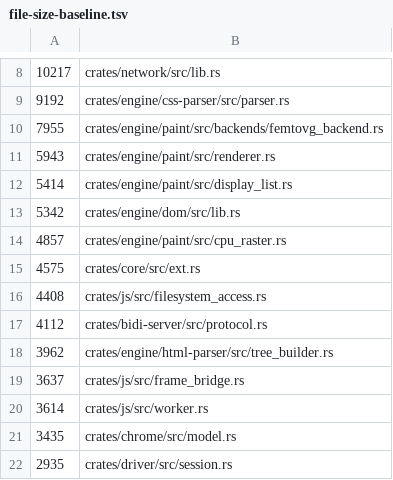
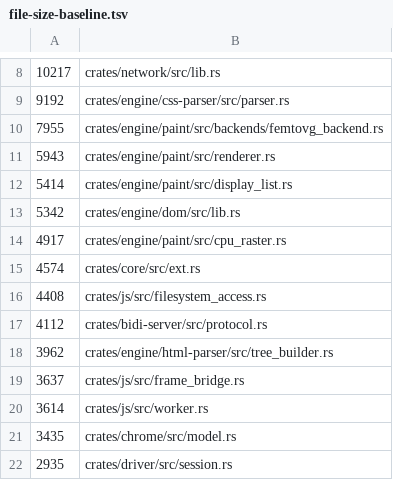
Before and after one commit to LearnJava/lumen-browser, a TSV file: scripts/file-size-baseline.tsv, drawn as a sheet; only a part is shown, gaps mark what is left out.

```diff
--- a/scripts/file-size-baseline.tsv
+++ b/scripts/file-size-baseline.tsv
@@ -13,4 +13,4 @@
 5342	crates/engine/dom/src/lib.rs
-4857	crates/engine/paint/src/cpu_raster.rs
-4575	crates/core/src/ext.rs
+4917	crates/engine/paint/src/cpu_raster.rs
+4574	crates/core/src/ext.rs
 4408	crates/js/src/filesystem_access.rs
```
Also changed, not shown: 20 other files.
